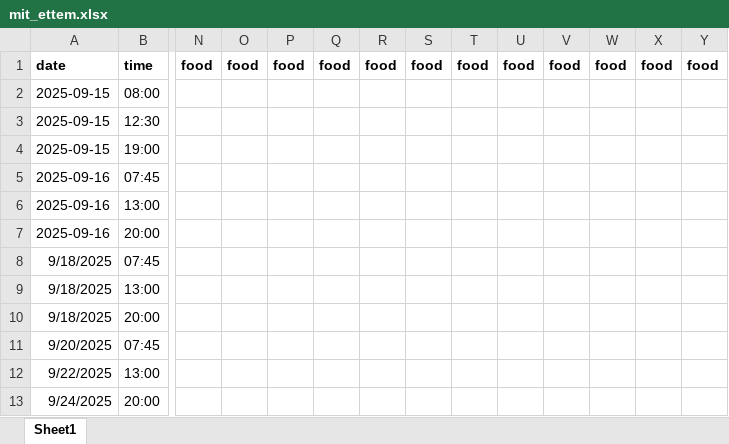
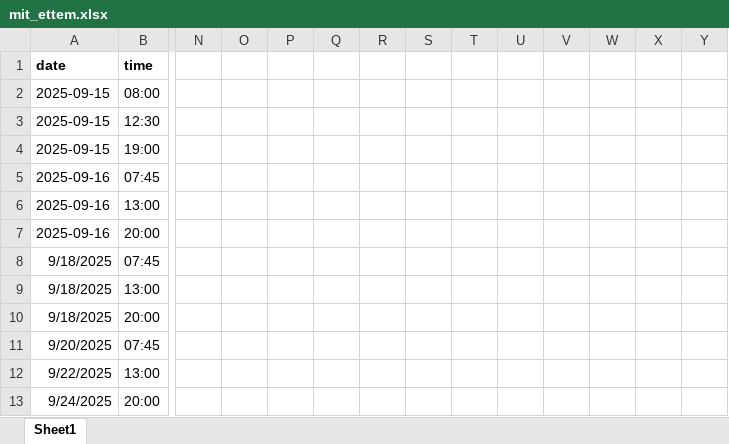
Before and after one commit to minorharpman/ai_prog_pub, an Excel workbook: pandas/sajat_projekt/mit_ettem.xlsx, sheet Sheet1, drawn as a sheet; only a part is shown, gaps mark what is left out; values as stored, in another font and other column widths than the file's, no borders; the diff names each change by its address in the sheet, - before the commit and + after, or states it on an @@ line.

Commit message:
Add files via upload

```diff
--- a/pandas/sajat_projekt/mit_ettem.xlsx (sheet Sheet1)
+++ b/pandas/sajat_projekt/mit_ettem.xlsx (sheet Sheet1)
-N1: food
+N1: (empty)
-O1: food
+O1: (empty)
-P1: food
+P1: (empty)
-Q1: food
+Q1: (empty)
-R1: food
+R1: (empty)
-S1: food
+S1: (empty)
-T1: food
+T1: (empty)
-U1: food
+U1: (empty)
-V1: food
+V1: (empty)
-W1: food
+W1: (empty)
-X1: food
+X1: (empty)
-Y1: food
+Y1: (empty)
```
